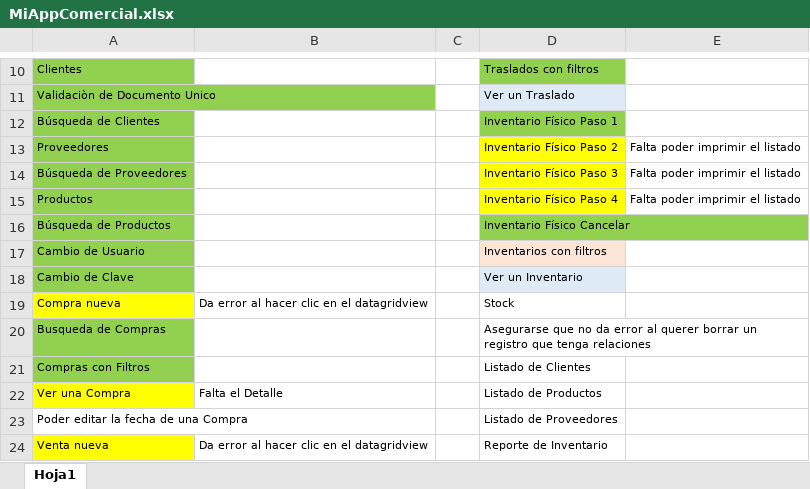
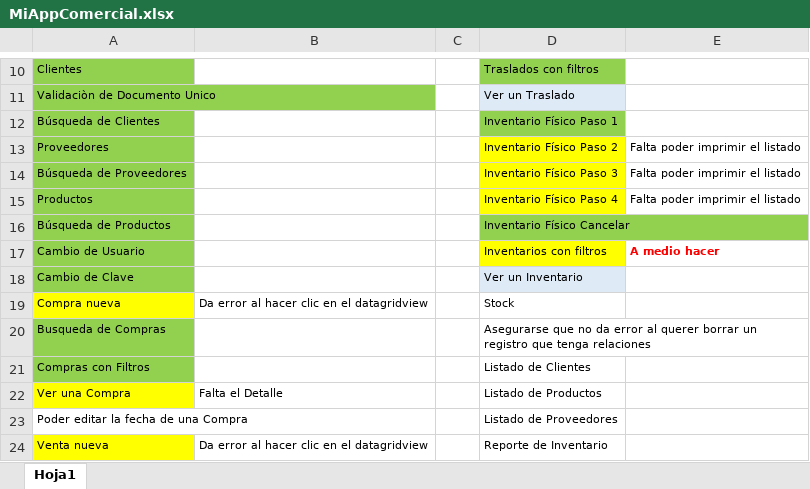
Before and after one commit to LuisPulenta/MiAppComercial, an Excel workbook: MiAppComercial.xlsx, sheet Hoja1, drawn as a sheet; only a part is shown, gaps mark what is left out; values as stored, in another font and other column widths than the file's, no borders; the diff names each change by its address in the sheet, - before the commit and + after, or states it on an @@ line.

```diff
--- a/MiAppComercial.xlsx (sheet Hoja1)
+++ b/MiAppComercial.xlsx (sheet Hoja1)
-D17 fill: #FBE5D6
+D17 fill: #FFFF00
-E17: (empty)
+E17: A medio hacer
```
Also changed, not shown: 12 other files.
